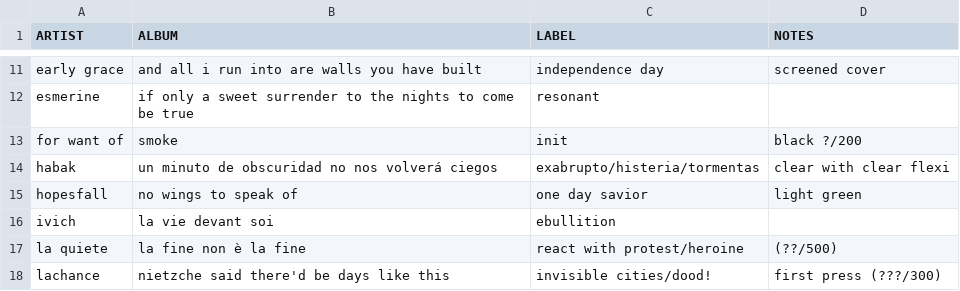
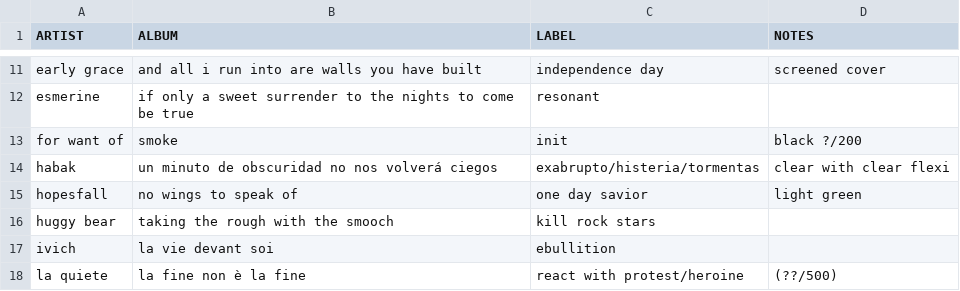
Before and after one commit to okjjj/tradelist, a CSV file: 10.csv, drawn as a sheet; only a part is shown, gaps mark what is left out; the shorter side is filled out with more unchanged rows; the diff names each change by its address in the sheet, - before the commit and + after, or states it on an @@ line.

```diff
--- a/10.csv
+++ b/10.csv
+row 16: huggy bear | taking the rough with the smooch | kill rock stars
```
Also changed, not shown: 12.csv, 12_other.csv.
